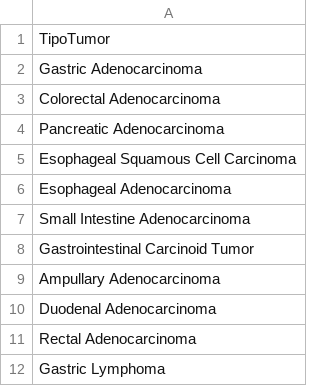
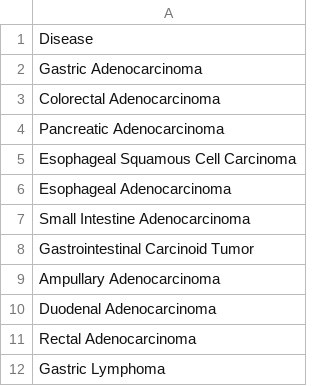
Before and after one commit to BreisOne/pharmacovigilance-literature-mining, a CSV file: app/example_data/tipo_tumores.csv, drawn as a sheet.

```diff
--- a/app/example_data/tipo_tumores.csv
+++ b/app/example_data/tipo_tumores.csv
@@ -1,2 +1,2 @@
-TipoTumor
+Disease
 Gastric Adenocarcinoma
```
Also changed, not shown: 2 other files.
